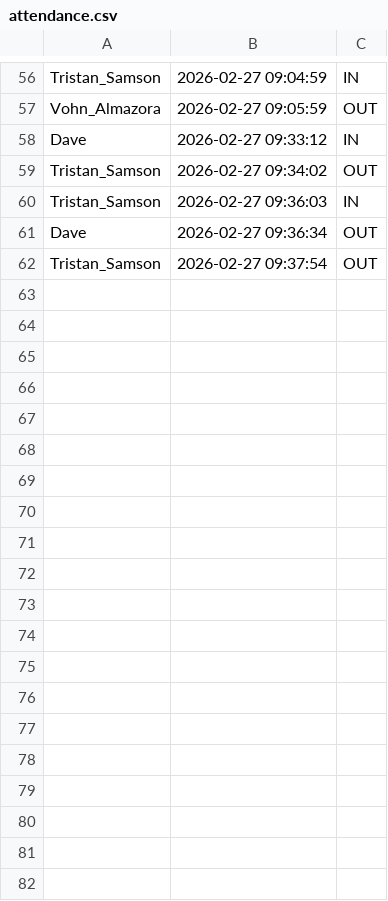
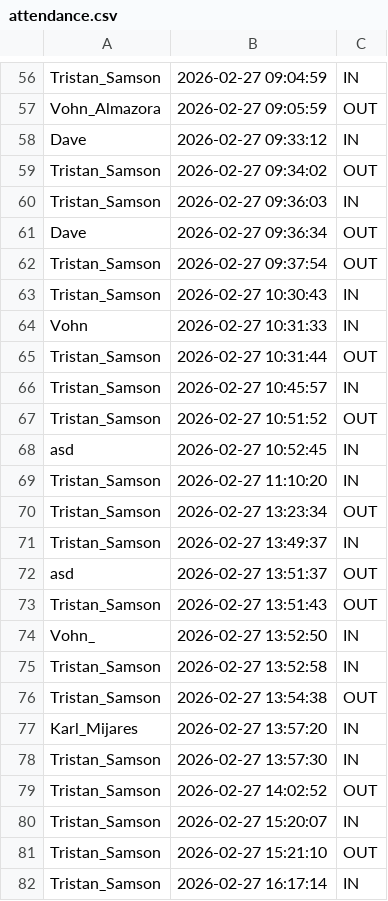
Before and after one commit to 3samsonn/AttndSysWLiveness, a CSV file: attendance.csv, drawn as a sheet; only a part is shown, gaps mark what is left out; the diff covers the shown part only; the diff names each change by its address in the sheet, - before the commit and + after, or states it on an @@ line.

Commit message:
commit changes to attendance and trainer files

```diff
--- a/attendance.csv
+++ b/attendance.csv
+row 63: Tristan_Samson | 2026-02-27 10:30:43 | IN
+row 64: Vohn | 2026-02-27 10:31:33 | IN
+row 65: Tristan_Samson | 2026-02-27 10:31:44 | OUT
+row 66: Tristan_Samson | 2026-02-27 10:45:57 | IN
+row 67: Tristan_Samson | 2026-02-27 10:51:52 | OUT
+row 68: asd | 2026-02-27 10:52:45 | IN
+row 69: Tristan_Samson | 2026-02-27 11:10:20 | IN
+row 70: Tristan_Samson | 2026-02-27 13:23:34 | OUT
+row 71: Tristan_Samson | 2026-02-27 13:49:37 | IN
+row 72: asd | 2026-02-27 13:51:37 | OUT
+row 73: Tristan_Samson | 2026-02-27 13:51:43 | OUT
+row 74: Vohn_ | 2026-02-27 13:52:50 | IN
+row 75: Tristan_Samson | 2026-02-27 13:52:58 | IN
+row 76: Tristan_Samson | 2026-02-27 13:54:38 | OUT
+row 77: Karl_Mijares | 2026-02-27 13:57:20 | IN
+row 78: Tristan_Samson | 2026-02-27 13:57:30 | IN
+row 79: Tristan_Samson | 2026-02-27 14:02:52 | OUT
+row 80: Tristan_Samson | 2026-02-27 15:20:07 | IN
+row 81: Tristan_Samson | 2026-02-27 15:21:10 | OUT
+row 82: Tristan_Samson | 2026-02-27 16:17:14 | IN
```
Also changed, not shown: 43 added rows elsewhere in this file, 3 other files.
